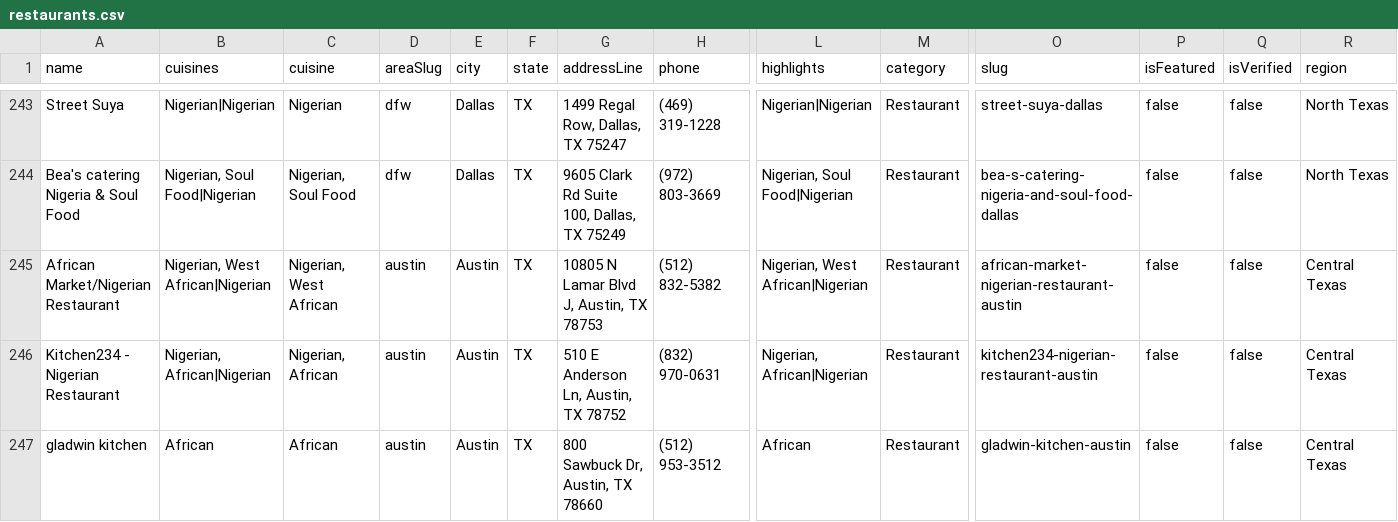
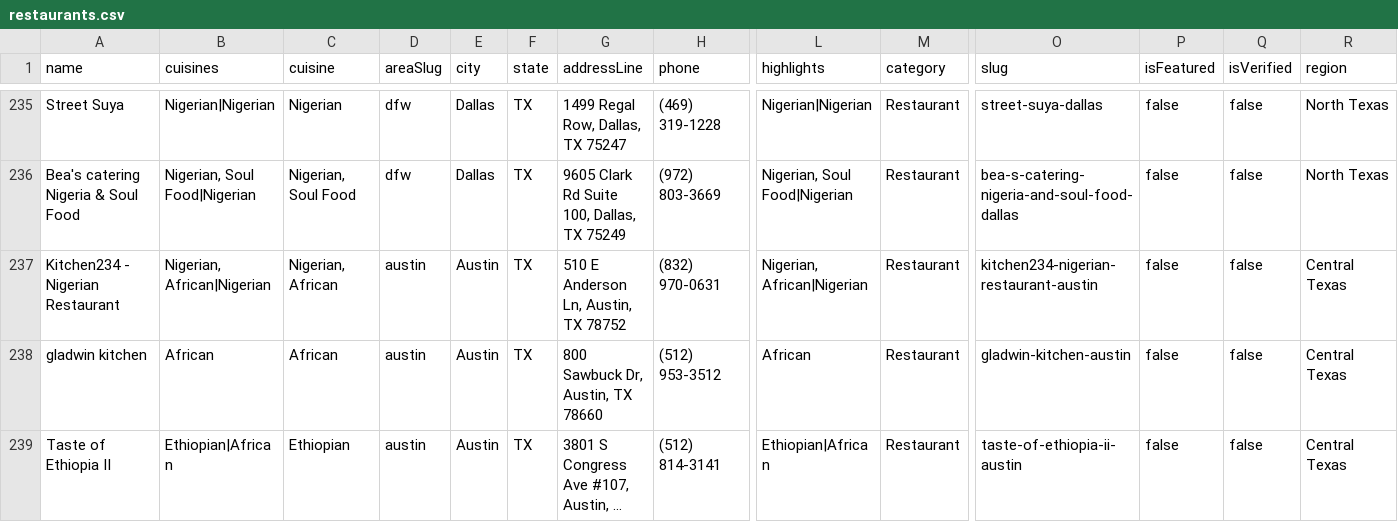
Before and after one commit to oobaretin/realtasteofafrica, a CSV file: realtasteofafrica/data/restaurants.csv, drawn as a sheet; only a part is shown, gaps mark what is left out; the shorter side is filled out with more unchanged rows; long unchanged cells end in …; rows hold the shown columns only; the diff covers the shown part only; the diff names each change by its address in the sheet, - before the commit and + after, or states it on an @@ line.

```diff
--- a/realtasteofafrica/data/restaurants.csv
+++ b/realtasteofafrica/data/restaurants.csv
-row 245: African Market/Nigerian Restaurant | Nigerian, West African|Nigerian | Nigerian, West African | austin | Austin | TX | 10805 N Lamar Blvd J, Austin, TX 78753 | (512) 832-5382 | Nigerian, West African|Nigerian | Restaurant | african-market-nigerian-restaurant-austin | false | false | Central Texas
```
Also changed, not shown: 10 removed rows and 10 edited cells elsewhere in this file, 1 other file.
